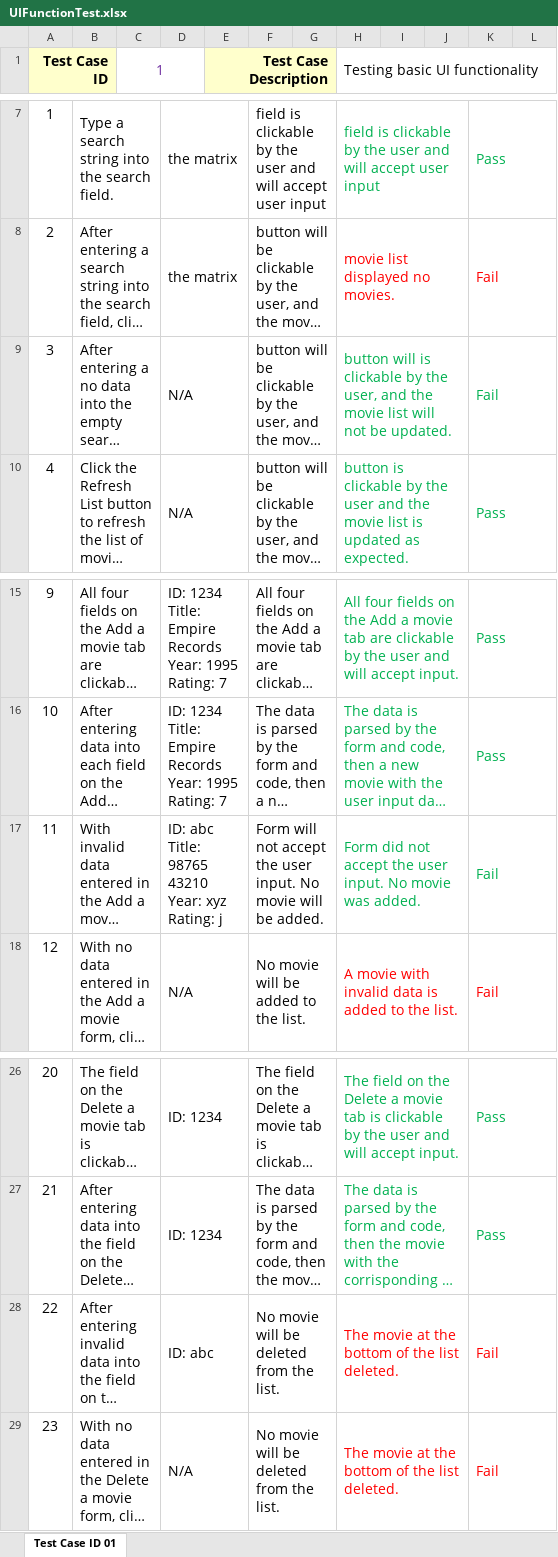
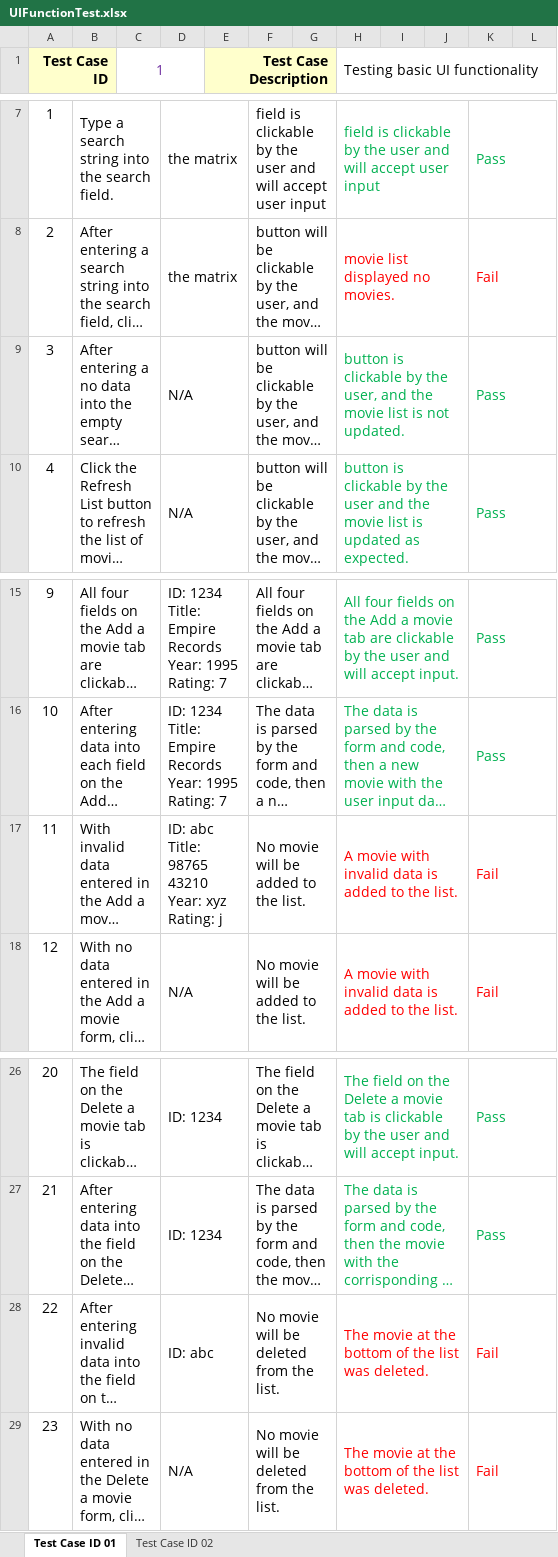
Before and after one commit to crimsongalaxy/JS-AT2-Part5, an Excel workbook: UIFunctionTest.xlsx, sheet Test Case ID 01, drawn as a sheet; only a part is shown, gaps mark what is left out; long unchanged cells end in …; values as stored, in another font and other column widths than the file's, no borders; the diff names each change by its address in the sheet, - before the commit and + after, or states it on an @@ line.

Commit message:
Updates based on previous test results.
Search was updated to resolve a case sensitivity issue that was preventing search from functioning correctly. Search now functions as expected.
All forms updated to only accept numbers in ID, Year, and Ratings fields.
Add, update, and delete movie functions will no longer accept blank user input.
Delete movie will no longer delete a movie from the list when given a value that is not in the array.

All test cases have been resolved.

```diff
--- a/UIFunctionTest.xlsx (sheet Test Case ID 01)
+++ b/UIFunctionTest.xlsx (sheet Test Case ID 01)
+sheet tab: Test Case ID 02
-H9 (Testing basic UI functionality): button will is clickable by the user, and the movie list will not be updated.
+H9 (Testing basic UI functionality): button is clickable by the user, and the movie list is not updated.
-K9: Fail
+K9: Pass
-F17: Form will not accept the user input. No movie will be added.
+F17: No movie will be added to the list.
-H17 (Testing basic UI functionality): Form did not accept the user input. No movie was added.
+H17 (Testing basic UI functionality): A movie with invalid data is added to the list.
-H17 text colour: #00B050
+H17 text colour: #FF0000
-K17 text colour: #00B050
+K17 text colour: #FF0000
-H28:H29 (Testing basic UI functionality): …the list deleted.
+H28:H29 (Testing basic UI functionality): …the list was deleted.
```
Also changed, not shown: 2 other files.
